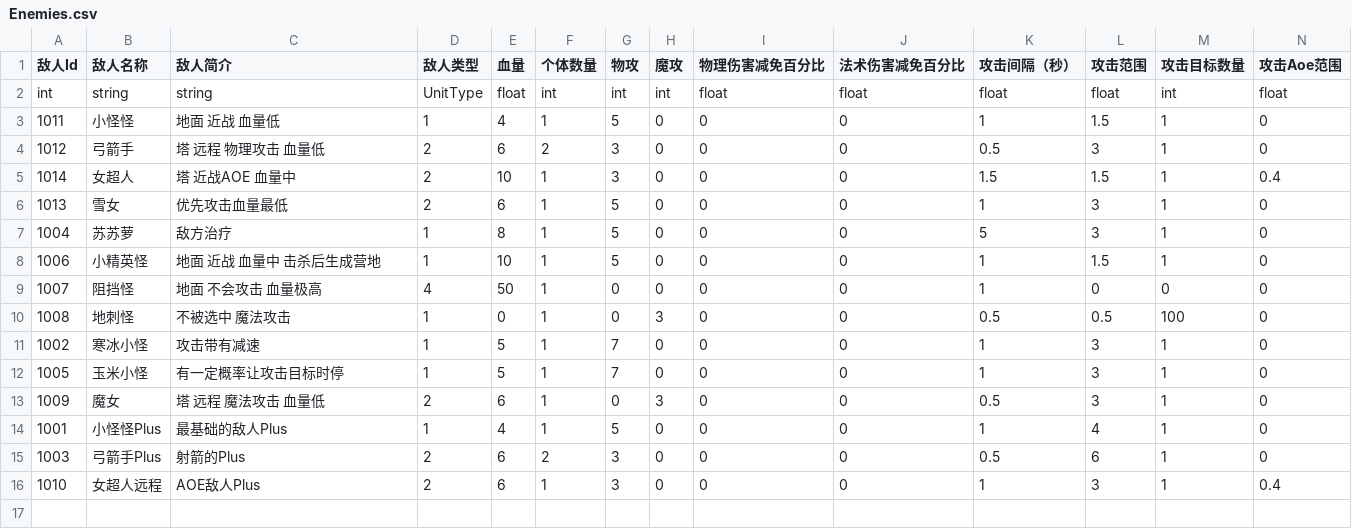
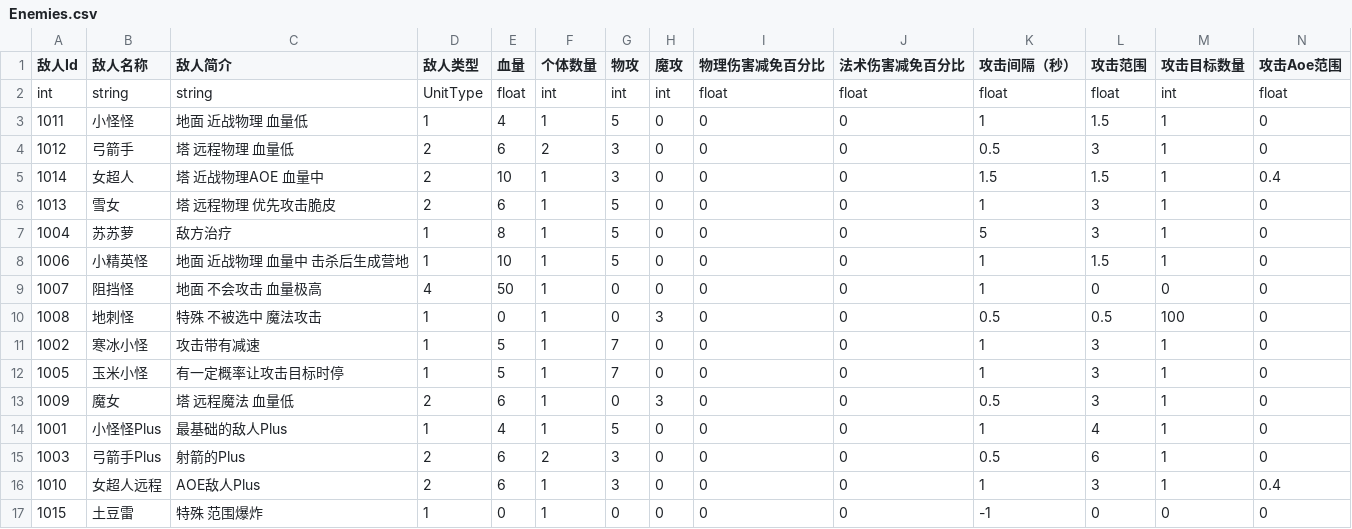
Before and after one commit to yishunGYS/SummerBattlefront, a CSV file: Assets/StreamingAssets/Enemies.csv, drawn as a sheet; only a part is shown; rows hold the shown columns only; the diff names each change by its address in the sheet, - before the commit and + after, or states it on an @@ line.

```diff
--- a/Assets/StreamingAssets/Enemies.csv
+++ b/Assets/StreamingAssets/Enemies.csv
-C3 (敌人简介): 地面 近战 血量低
+C3 (敌人简介): 地面 近战物理 血量低
-C4 (敌人简介): 塔 远程 物理攻击 血量低
+C4 (敌人简介): 塔 远程物理 血量低
-C5 (敌人简介): 塔 近战AOE 血量中
+C5 (敌人简介): 塔 近战物理AOE 血量中
-C6 (敌人简介): 优先攻击血量最低
+C6 (敌人简介): 塔 远程物理 优先攻击脆皮
-C8 (敌人简介): 地面 近战 血量中 击杀后生成营地
+C8 (敌人简介): 地面 近战物理 血量中 击杀后生成营地
-C10 (敌人简介): 不被选中 魔法攻击
+C10 (敌人简介): 特殊 不被选中 魔法攻击
-C13 (敌人简介): 塔 远程 魔法攻击 血量低
+C13 (敌人简介): 塔 远程魔法 血量低
+row 17: 1015 | 土豆雷 | 特殊 范围爆炸 | 1 | 0 | 1 | 0 | 0 | 0 | 0 | -1 | 0 | 0 | 0
```
Also changed, not shown: 2 other files.
